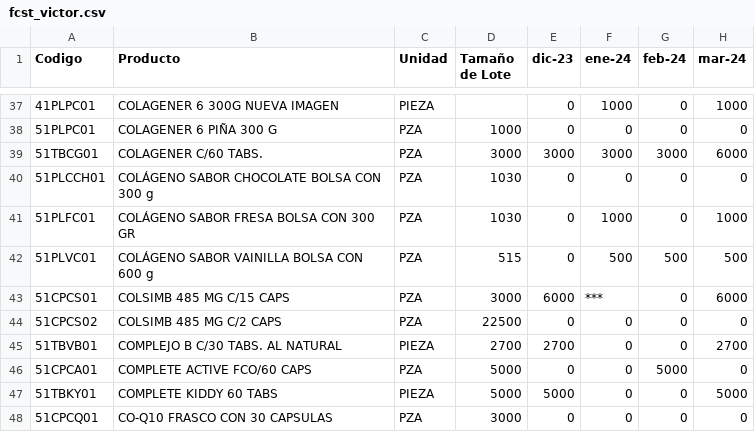
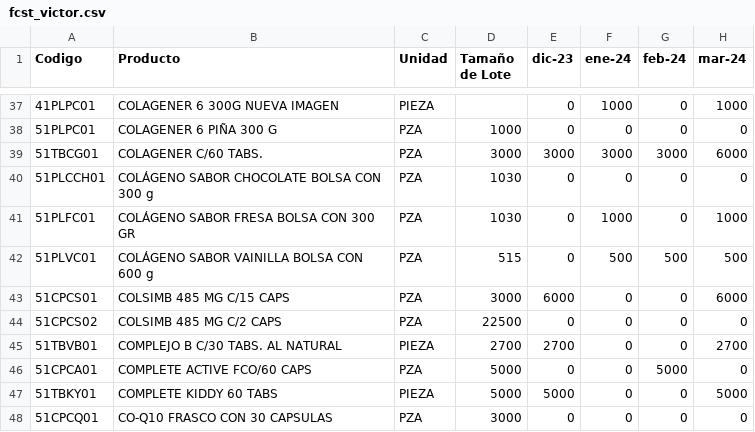
Before and after one commit to Geratano/Farmiral, a CSV file: fcst_victor.csv, drawn as a sheet; only a part is shown, gaps mark what is left out; the diff names each change by its address in the sheet, - before the commit and + after, or states it on an @@ line.

```diff
--- a/fcst_victor.csv
+++ b/fcst_victor.csv
-F43 (ene-24): ***
+F43 (ene-24): 0
```
